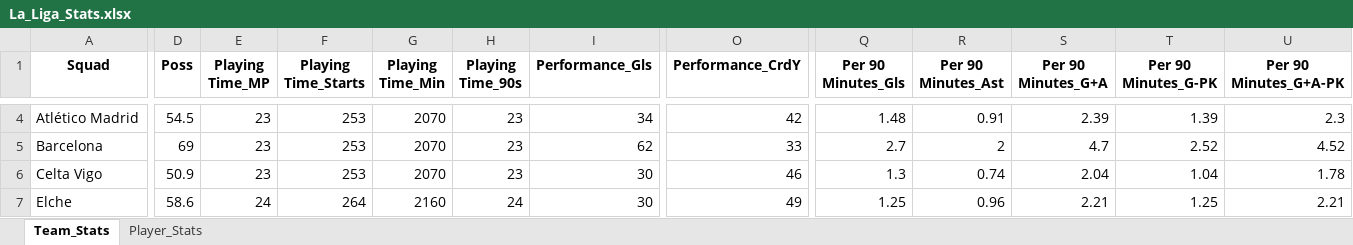
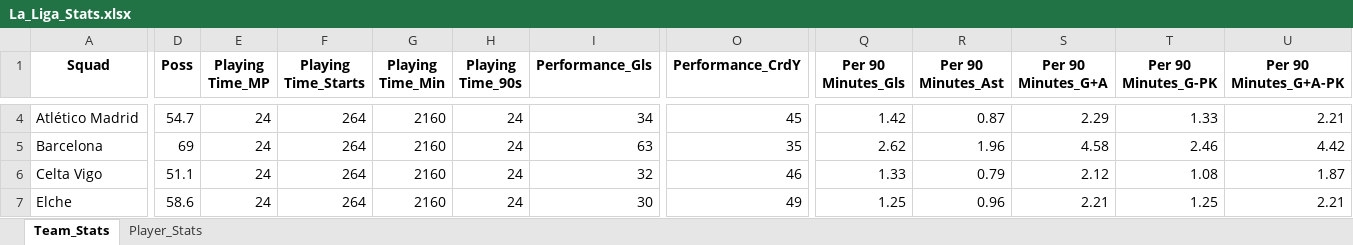
Before and after one commit to kittitheprk/modelfootball, an Excel workbook: all stats/La_Liga_Stats.xlsx, sheet Team_Stats, drawn as a sheet; only a part is shown, gaps mark what is left out; values as stored, in another font and other column widths than the file's, no borders; the diff covers the shown part only; the diff names each change by its address in the sheet, - before the commit and + after, or states it on an @@ line.

```diff
--- a/all stats/La_Liga_Stats.xlsx (sheet Team_Stats)
+++ b/all stats/La_Liga_Stats.xlsx (sheet Team_Stats)
-D4 (Poss): 54.5
+D4 (Poss): 54.7
-E4:E6 (Playing Time_MP): 23
+E4:E6 (Playing Time_MP): 24
-F4:F6 (Playing Time_Starts): 253
+F4:F6 (Playing Time_Starts): 264
-G4:G6 (Playing Time_Min): 2070
+G4:G6 (Playing Time_Min): 2160
-H4:H6 (Playing Time_90s): 23
+H4:H6 (Playing Time_90s): 24
-O4 (Performance_CrdY): 42
+O4 (Performance_CrdY): 45
-Q4 (Per 90 Minutes_Gls): 1.48
+Q4 (Per 90 Minutes_Gls): 1.42
-R4 (Per 90 Minutes_Ast): 0.91
+R4 (Per 90 Minutes_Ast): 0.87
-S4 (Per 90 Minutes_G+A): 2.39
+S4 (Per 90 Minutes_G+A): 2.29
-T4 (Per 90 Minutes_G-PK): 1.39
+T4 (Per 90 Minutes_G-PK): 1.33
-U4 (Per 90 Minutes_G+A-PK): 2.3
+U4 (Per 90 Minutes_G+A-PK): 2.21
-I5 (Performance_Gls): 62
+I5 (Performance_Gls): 63
-O5 (Performance_CrdY): 33
+O5 (Performance_CrdY): 35
-Q5 (Per 90 Minutes_Gls): 2.7
+Q5 (Per 90 Minutes_Gls): 2.62
-R5 (Per 90 Minutes_Ast): 2
+R5 (Per 90 Minutes_Ast): 1.96
-S5 (Per 90 Minutes_G+A): 4.7
+S5 (Per 90 Minutes_G+A): 4.58
-T5 (Per 90 Minutes_G-PK): 2.52
+T5 (Per 90 Minutes_G-PK): 2.46
-U5 (Per 90 Minutes_G+A-PK): 4.52
+U5 (Per 90 Minutes_G+A-PK): 4.42
-D6 (Poss): 50.9
+D6 (Poss): 51.1
-I6 (Performance_Gls): 30
+I6 (Performance_Gls): 32
-Q6 (Per 90 Minutes_Gls): 1.3
+Q6 (Per 90 Minutes_Gls): 1.33
-R6 (Per 90 Minutes_Ast): 0.74
+R6 (Per 90 Minutes_Ast): 0.79
-S6 (Per 90 Minutes_G+A): 2.04
+S6 (Per 90 Minutes_G+A): 2.12
-T6 (Per 90 Minutes_G-PK): 1.04
+T6 (Per 90 Minutes_G-PK): 1.08
-U6 (Per 90 Minutes_G+A-PK): 1.78
+U6 (Per 90 Minutes_G+A-PK): 1.87
```
Also changed, not shown: 237 edited cells elsewhere in this sheet, sheet Player_Stats, all stats/Bundesliga_Stats.xlsx, all stats/Ligue_1_Stats.xlsx, 45 other files.
